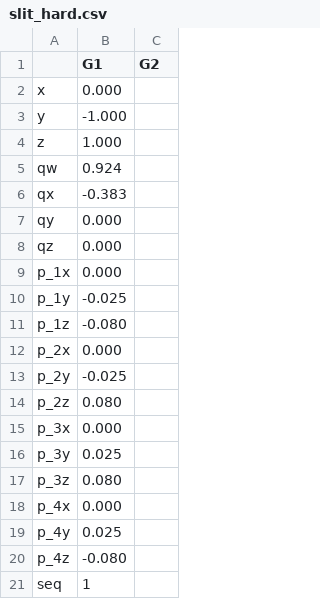
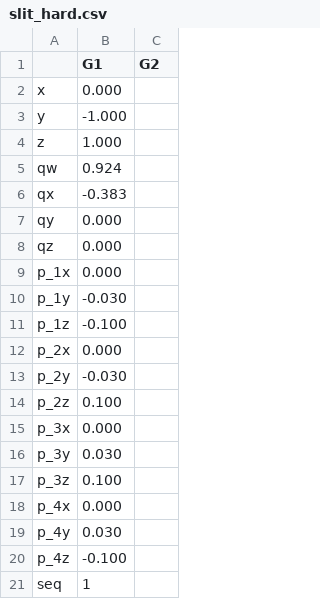
Before and after one commit to StanfordMSL/quadrotor_sim, a CSV file: scenarios/gates/slit_hard.csv, drawn as a sheet.

```diff
--- a/scenarios/gates/slit_hard.csv
+++ b/scenarios/gates/slit_hard.csv
@@ -9,13 +9,13 @@ qz,0.000
 p_1x,0.000
-p_1y,-0.025
-p_1z,-0.080
+p_1y,-0.030
+p_1z,-0.100
 p_2x,0.000
-p_2y,-0.025
-p_2z,0.080
+p_2y,-0.030
+p_2z,0.100
 p_3x,0.000
-p_3y,0.025
-p_3z,0.080
+p_3y,0.030
+p_3z,0.100
 p_4x,0.000
-p_4y,0.025
-p_4z,-0.080
+p_4y,0.030
+p_4z,-0.100
 seq,1
```
Also changed, not shown: 54 other files.
